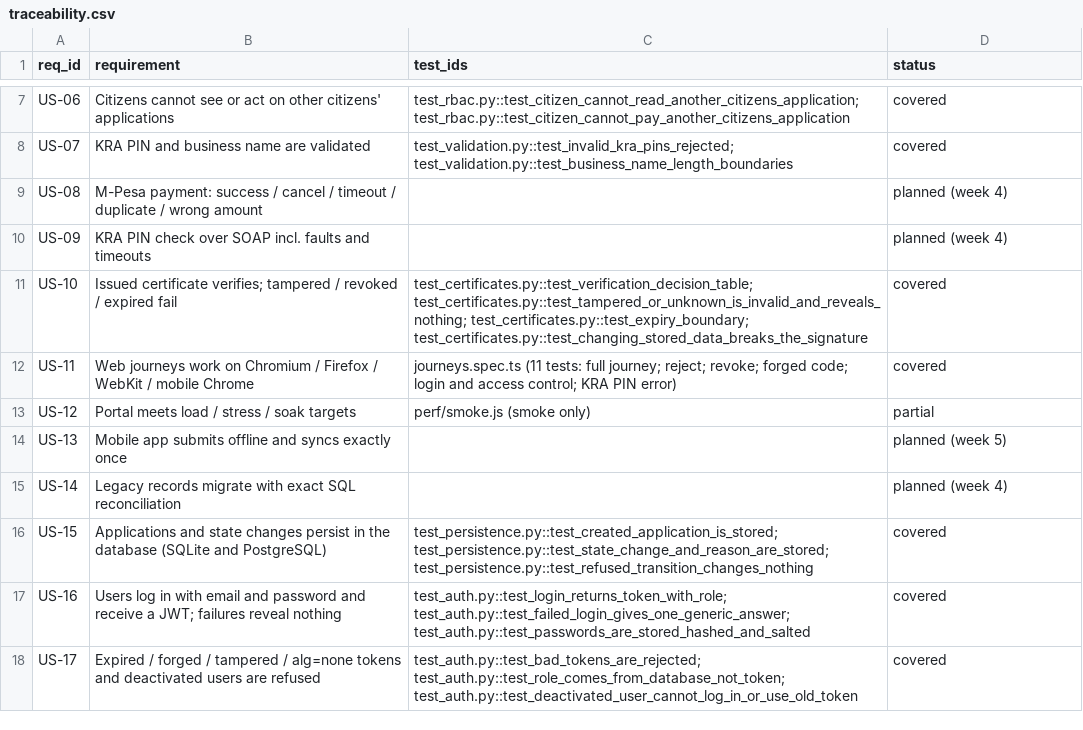
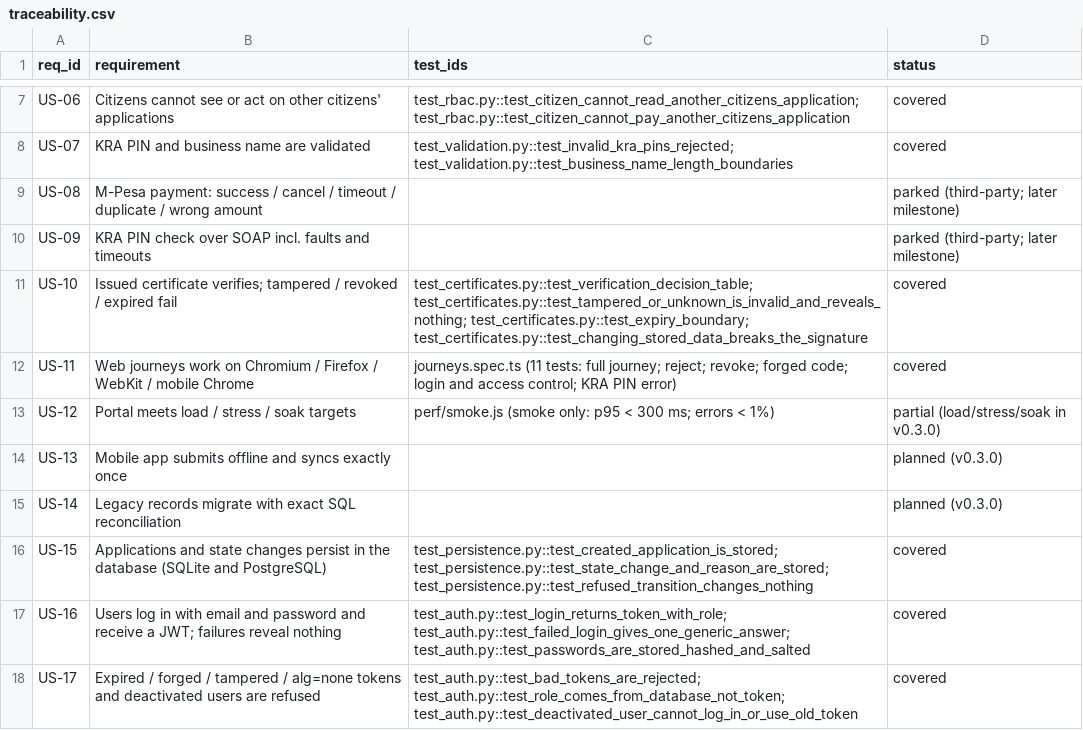
Before and after one commit to Daniel-Kav/permitpass-qa, a CSV file: docs/traceability.csv, drawn as a sheet; only a part is shown, gaps mark what is left out.

```diff
--- a/docs/traceability.csv
+++ b/docs/traceability.csv
@@ -8,9 +8,9 @@ US-06,Citizens cannot see or act on other citizens' applications,test_rbac.py::t
 US-07,KRA PIN and business name are validated,test_validation.py::test_invalid_kra_pins_rejected; test_validation.py::test_business_name_length_boundaries,covered
-US-08,M-Pesa payment: success / cancel / timeout / duplicate / wrong amount,,planned (week 4)
-US-09,KRA PIN check over SOAP incl. faults and timeouts,,planned (week 4)
+US-08,M-Pesa payment: success / cancel / timeout / duplicate / wrong amount,,parked (third-party; later milestone)
+US-09,KRA PIN check over SOAP incl. faults and timeouts,,parked (third-party; later milestone)
 US-10,Issued certificate verifies; tampered / revoked / expired fail,test_certificates.py::test_verification_decision_table; test_certificates.py::test_tampered_or_unknown_is_invalid_and_reveals_nothing; test_certificates.py::test_expiry_boundary; test_certificates.py::test_changing_stored_data_breaks_the_signature,covered
 US-11,Web journeys work on Chromium / Firefox / WebKit / mobile Chrome,journeys.spec.ts (11 tests: full journey; reject; revoke; forged code; login and access control; KRA PIN error),covered
-US-12,Portal meets load / stress / soak targets,perf/smoke.js (smoke only),partial
-US-13,Mobile app submits offline and syncs exactly once,,planned (week 5)
-US-14,Legacy records migrate with exact SQL reconciliation,,planned (week 4)
+US-12,Portal meets load / stress / soak targets,perf/smoke.js (smoke only: p95 < 300 ms; errors < 1%),partial (load/stress/soak in v0.3.0)
+US-13,Mobile app submits offline and syncs exactly once,,planned (v0.3.0)
+US-14,Legacy records migrate with exact SQL reconciliation,,planned (v0.3.0)
 US-15,Applications and state changes persist in the database (SQLite and PostgreSQL),test_persistence.py::test_created_application_is_stored; test_persistence.py::test_state_change_and_reason_are_stored; test_persistence.py::test_refused_transition_changes_nothing,covered
```
Also changed, not shown: 3 other files.
